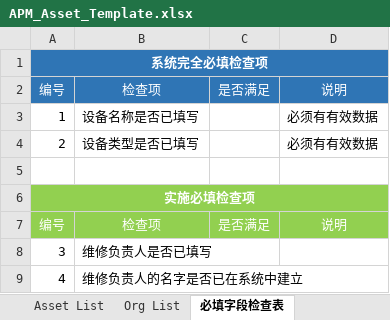
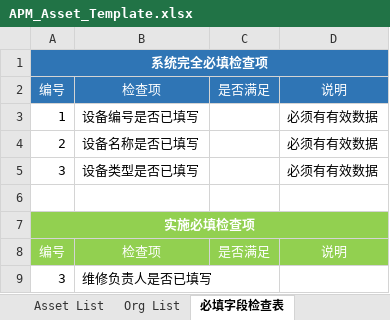
Before and after one commit to masogit/hc-apm-web, an Excel workbook: src/src/main/webapp/portal/asset/assetImport/APM_Asset_Template.xlsx, sheet 必填字段检查表, drawn as a sheet; only a part is shown; the shorter side is filled out with more unchanged rows; values as stored, in another font and other column widths than the file's, no borders; addresses are those after the commit; the diff names each change by its address in the sheet, - before the commit and + after, or states it on an @@ line.

Commit message:
excel模板增加说明

```diff
--- a/src/src/main/webapp/portal/asset/assetImport/APM_Asset_Template.xlsx (sheet 必填字段检查表)
+++ b/src/src/main/webapp/portal/asset/assetImport/APM_Asset_Template.xlsx (sheet 必填字段检查表)
+row 3: 1 | 设备编号是否已填写 |  | 必须有有效数据
@@ column A renumbered between rows 4 and 5 @@
```
Also changed, not shown: sheet 必填字段填写说明.
